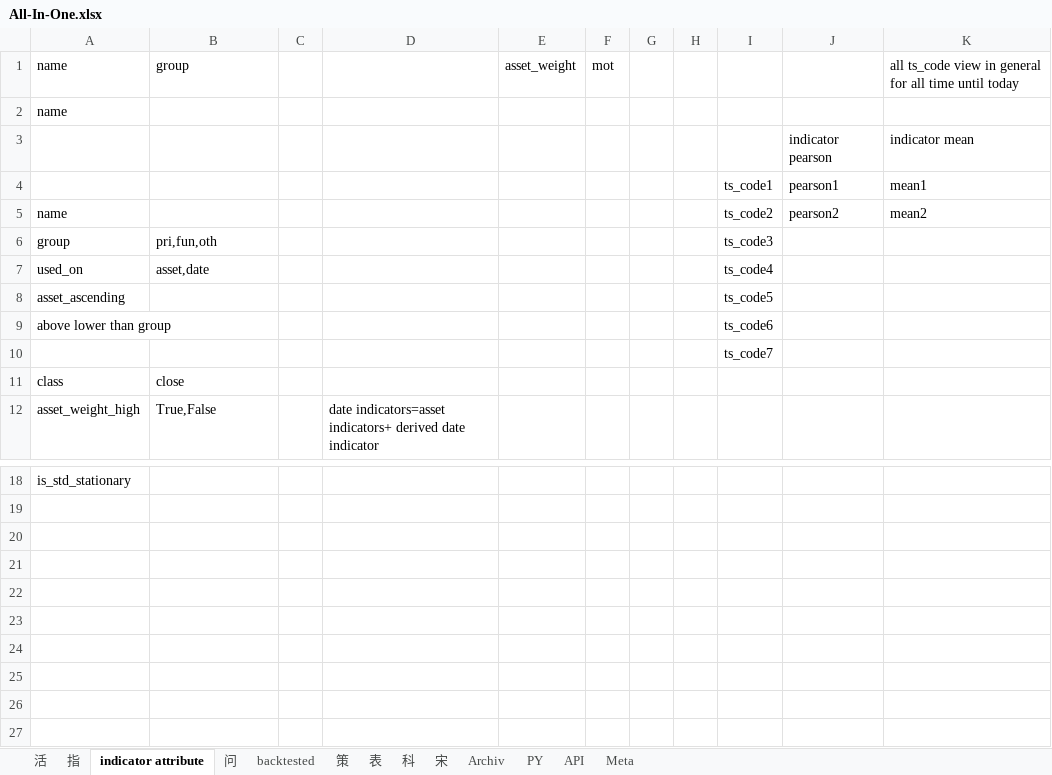
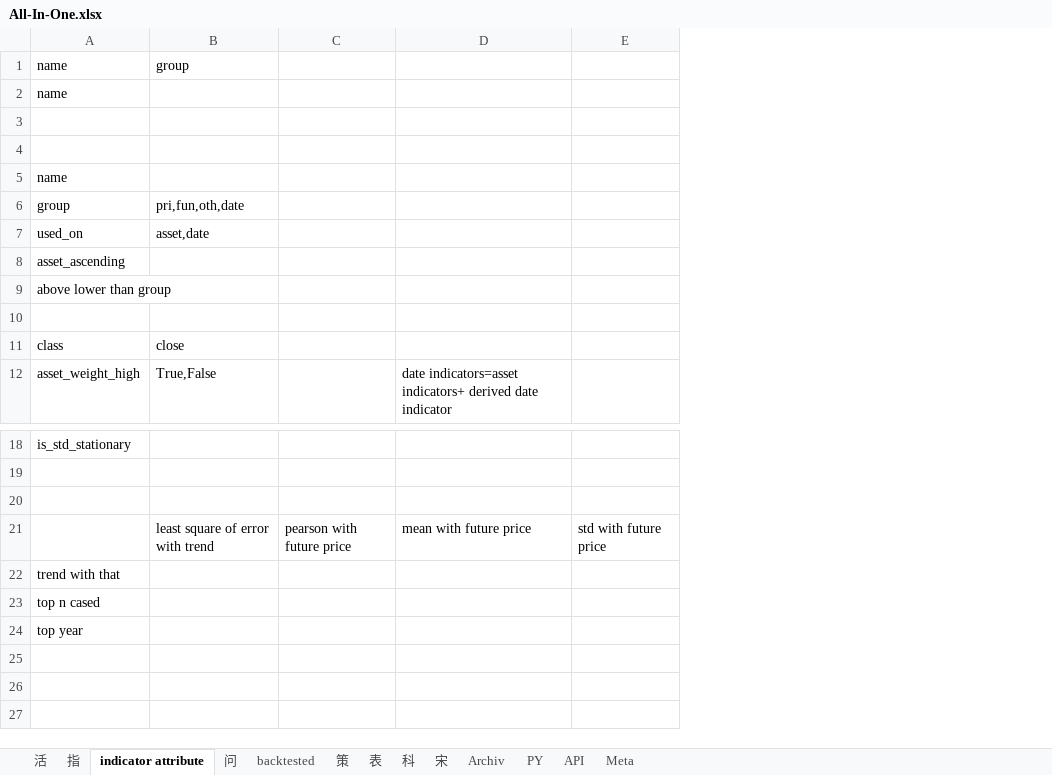
Before and after one commit to webclinic017/Stock-5, an Excel workbook: All-In-One.xlsx, sheet indicator attribute, drawn as a sheet; only a part is shown, gaps mark what is left out; values as stored, in another font and other column widths than the file's, no borders; removed rows and columns are numbered as before the commit, all else as after; the diff names each change by its address in the sheet, - before the commit and + after, or states it on an @@ line.

```diff
--- a/All-In-One.xlsx (sheet indicator attribute)
+++ b/All-In-One.xlsx (sheet indicator attribute)
-column C, empty
+column C, row 21: pearson with future price
-column E, row 1: asset_weight
-column F, row 1: mot
-column G, empty
-column H, empty
-column I, rows 4-10: ts_code1 | ts_code2 | ts_code3 | ts_code4 | ts_code5 | ts_code6 | ts_code7
-column J, rows 3-5: indicator pearson | pearson1 | pearson2
-column K, rows 1-5: all ts_code view in general for all time until today |  | indicator mean | mean1 | mean2
+column E, row 21: std with future price
-row 3:  |  |  |  |  |  |  |  |  | indicator pearson | indicator mean
+row 3: (empty)
-row 4:  |  |  |  |  |  |  |  | ts_code1 | pearson1 | mean1
+row 4: (empty)
-B6: pri,fun,oth
+B6: pri,fun,oth,date
-row 21: (empty)
+row 21:  | least square of error with trend | pearson with future price | mean with future price | std with future price
-A22: (empty)
+A22: trend with that
-A23: (empty)
+A23: top n cased
-A24: (empty)
+A24: top year
```
Also changed, not shown: 4 other files.
